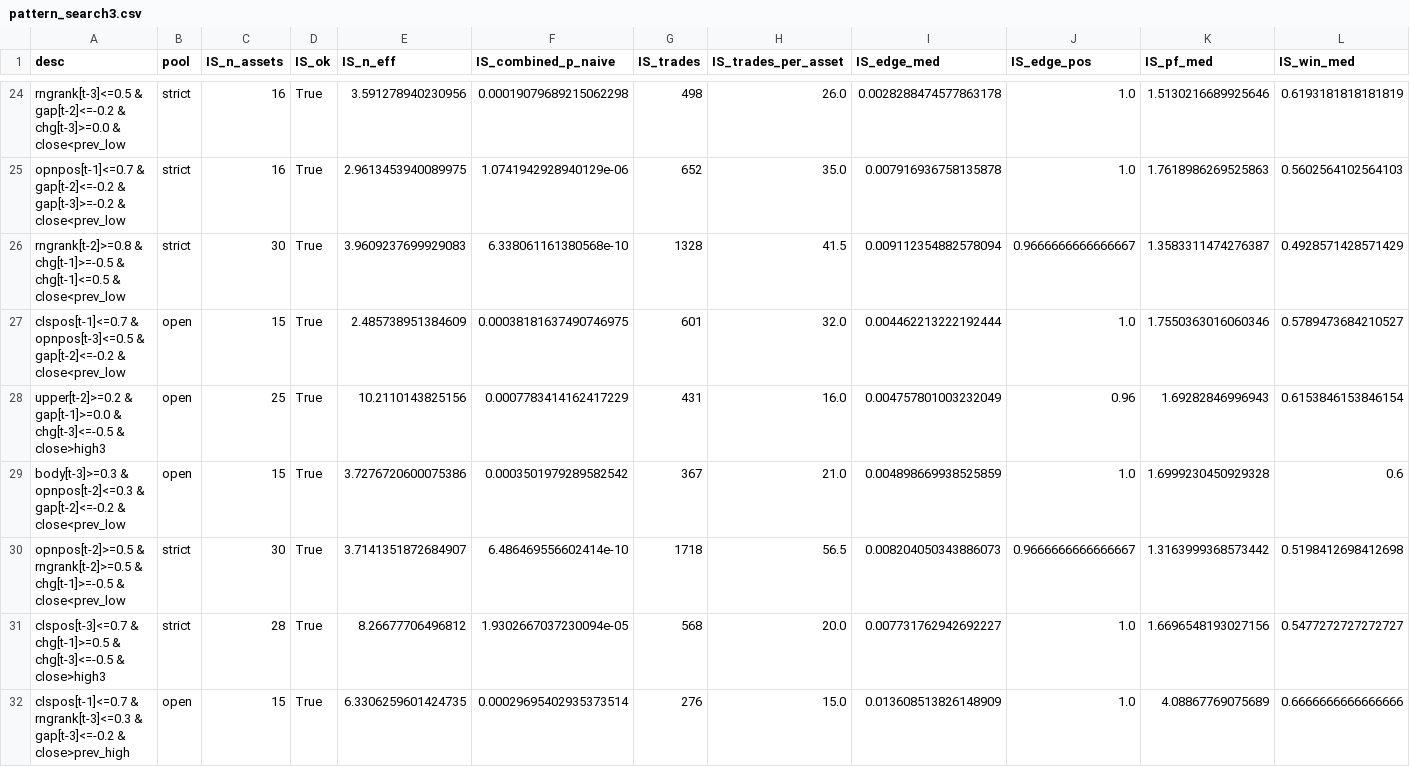
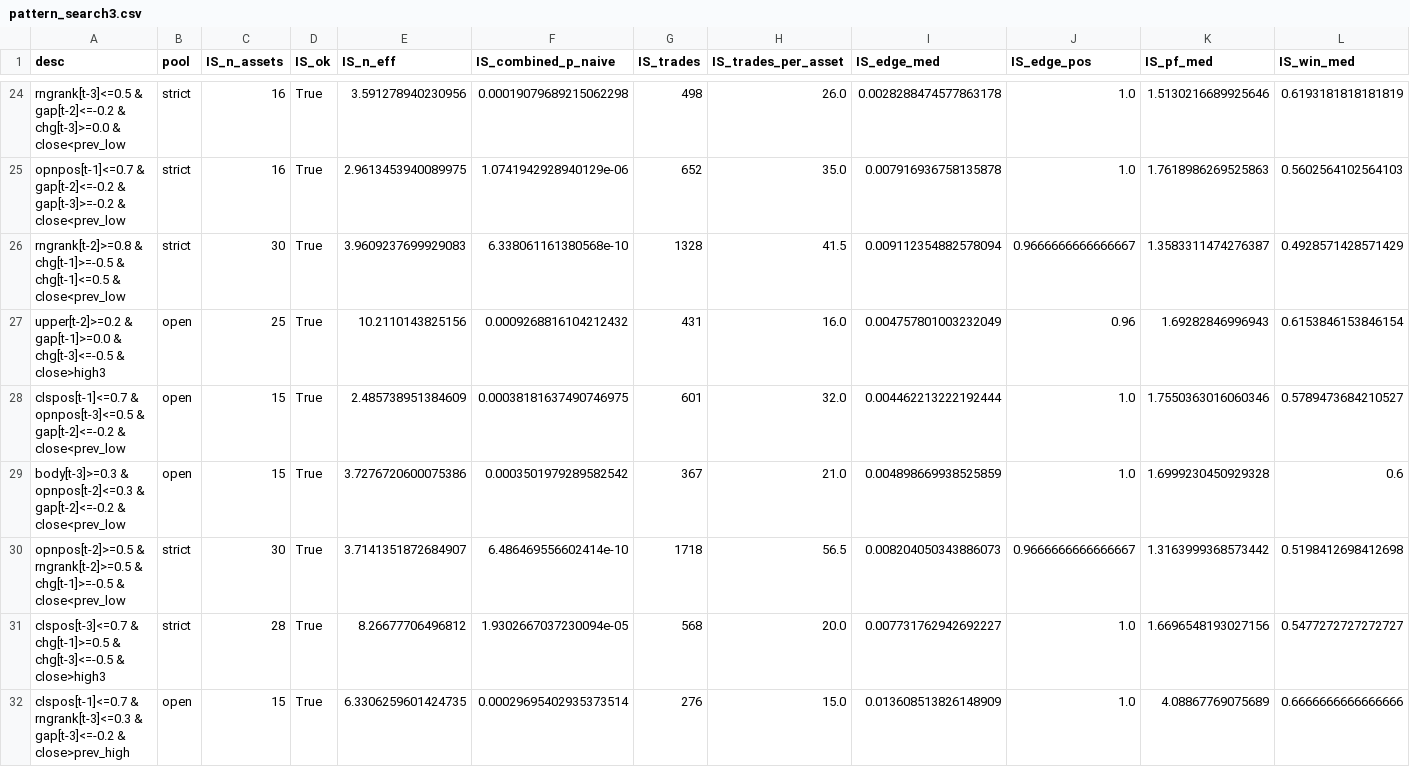
Before and after one commit to CO0Ki3/CCNCP, a CSV file: results/pattern_search3.csv, drawn as a sheet; only a part is shown, gaps mark what is left out; removed rows and columns are numbered as before the commit, all else as after; rows hold the shown columns only; the diff covers the shown part only; the diff names each change by its address in the sheet, - before the commit and + after, or states it on an @@ line.

```diff
--- a/results/pattern_search3.csv
+++ b/results/pattern_search3.csv
+row 27: upper[t-2]>=0.2 & gap[t-1]>=0.0 & chg[t-3]<=-0.5 & close>high3 | open | 25 | True | 10.2110143825156 | 0.0009268816104212432 | 431 | 16.0 | 0.004757801003232049 | 0.96 | 1.69282846996943 | 0.6153846153846154
-row 28: upper[t-2]>=0.2 & gap[t-1]>=0.0 & chg[t-3]<=-0.5 & close>high3 | open | 25 | True | 10.2110143825156 | 0.0007783414162417229 | 431 | 16.0 | 0.004757801003232049 | 0.96 | 1.69282846996943 | 0.6153846153846154
```
Also changed, not shown: 1 added row, 1 removed row and 34 edited cells elsewhere in this file, 3 other files.
